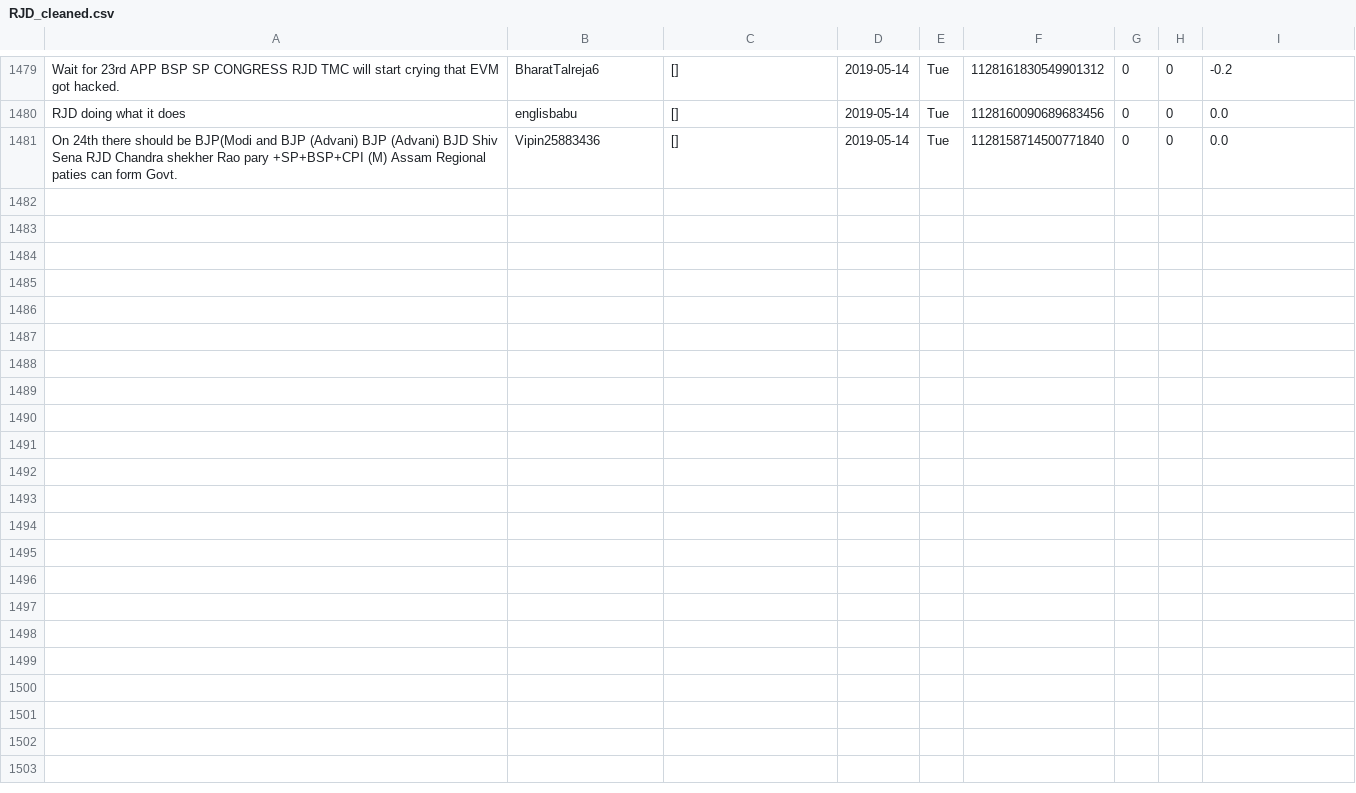
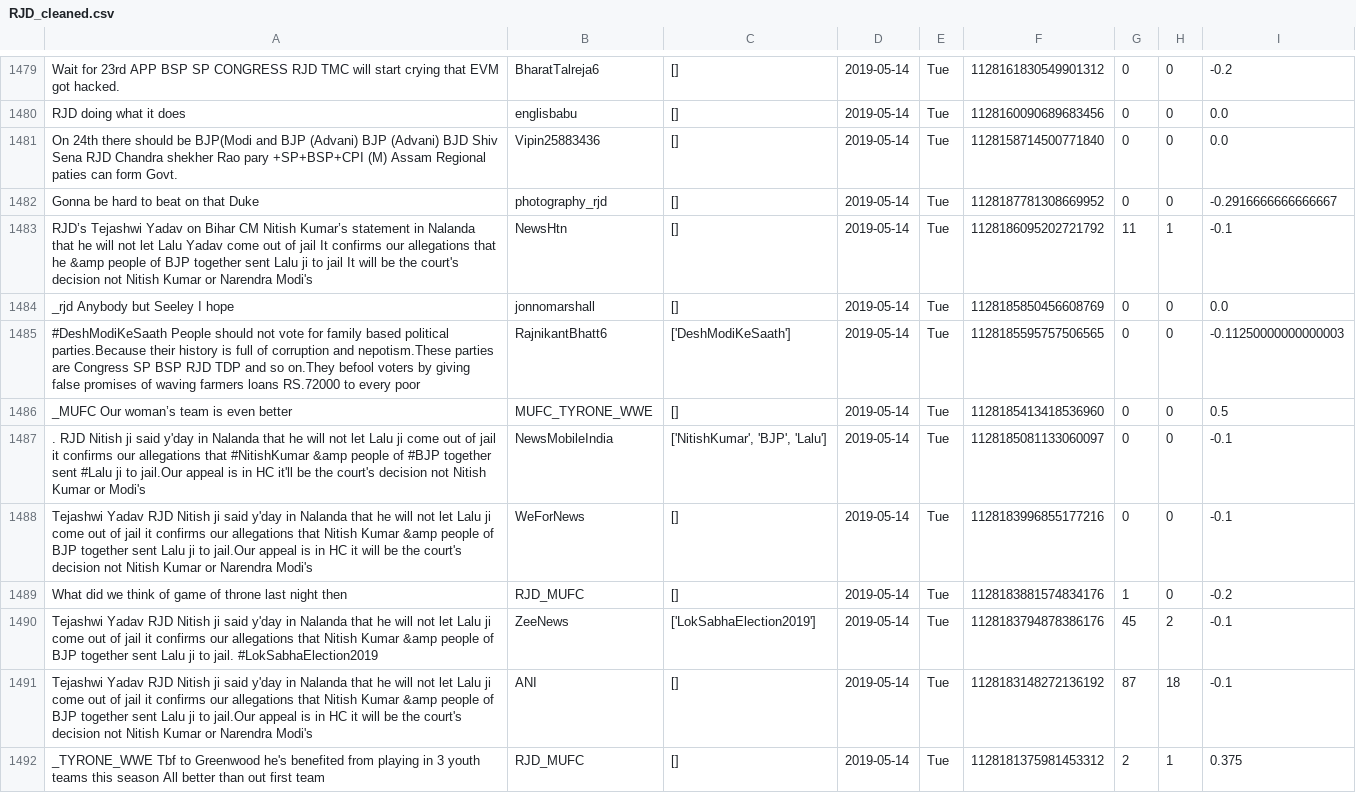
Before and after one commit to itsDevhere/DataRepo, a CSV file: RJD_cleaned.csv, drawn as a sheet; only a part is shown, gaps mark what is left out.

```diff
--- a/RJD_cleaned.csv
+++ b/RJD_cleaned.csv
@@ -1481 +1481,12 @@ RJD doing what it does,englisbabu,[],2019-05-14,Tue,1128160090689683456,0,0,0.0
 On 24th there should be BJP(Modi and BJP (Advani) BJP (Advani) BJD Shiv Sena RJD Chandra shekher Rao pary +SP+BSP+CPI (M) Assam Regional paties can form Govt.,Vipin25883436,[],2019-05-14,Tue,1128158714500771840,0,0,0.0
+Gonna be hard to beat on that Duke,photography_rjd,[],2019-05-14,Tue,1128187781308669952,0,0,-0.2916666666666667
+RJD’s Tejashwi Yadav on Bihar CM Nitish Kumar’s statement in Nalanda that he will not let Lalu Yadav come out of jail It confirms our allegations that he &amp people of BJP together sent Lalu ji to jail It will be the court's decision not Nitish Kumar or Narendra Modi's,NewsHtn,[],2019-05-14,Tue,1128186095202721792,11,1,-0.1
+_rjd Anybody but Seeley I hope,jonnomarshall,[],2019-05-14,Tue,1128185850456608769,0,0,0.0
+#DeshModiKeSaath People should not vote for family based political parties.Because their history is full of corruption and nepotism.These parties are Congress SP BSP RJD TDP and so on.They befool voters by giving false promises of waving farmers loans RS.72000 to every poor,RajnikantBhatt6,['DeshModiKeSaath'],2019-05-14,Tue,1128185595757506565,0,0,-0.11250000000000003
+_MUFC Our woman’s team is even better,MUFC_TYRONE_WWE,[],2019-05-14,Tue,1128185413418536960,0,0,0.5
+. RJD Nitish ji said y'day in Nalanda that he will not let Lalu ji come out of jail it confirms our allegations that #NitishKumar &amp people of #BJP together sent #Lalu ji to jail.Our appeal is in HC it'll be the court's decision not Nitish Kumar or Modi's,NewsMobileIndia,"['NitishKumar', 'BJP', 'Lalu']",2019-05-14,Tue,1128185081133060097,0,0,-0.1
+Tejashwi Yadav RJD Nitish ji said y'day in Nalanda that he will not let Lalu ji come out of jail it confirms our allegations that Nitish Kumar &amp people of BJP together sent Lalu ji to jail.Our appeal is in HC it will be the court's decision not Nitish Kumar or Narendra Modi's,WeForNews,[],2019-05-14,Tue,1128183996855177216,0,0,-0.1
+What did we think of game of throne last night then,RJD_MUFC,[],2019-05-14,Tue,1128183881574834176,1,0,-0.2
+Tejashwi Yadav RJD Nitish ji said y'day in Nalanda that he will not let Lalu ji come out of jail it confirms our allegations that Nitish Kumar &amp people of BJP together sent Lalu ji to jail. #LokSabhaElection2019,ZeeNews,['LokSabhaElection2019'],2019-05-14,Tue,1128183794878386176,45,2,-0.1
+Tejashwi Yadav RJD Nitish ji said y'day in Nalanda that he will not let Lalu ji come out of jail it confirms our allegations that Nitish Kumar &amp people of BJP together sent Lalu ji to jail.Our appeal is in HC it will be the court's decision not Nitish Kumar or Narendra Modi's,ANI,[],2019-05-14,Tue,1128183148272136192,87,18,-0.1
+_TYRONE_WWE Tbf to Greenwood he's benefited from playing in 3 youth teams this season All better than out first team,RJD_MUFC,[],2019-05-14,Tue,1128181375981453312,2,1,0.375
```
Also changed, not shown: CPIM_cleaned.csv, Samajwadi_cleaned.csv, 3 other files.
